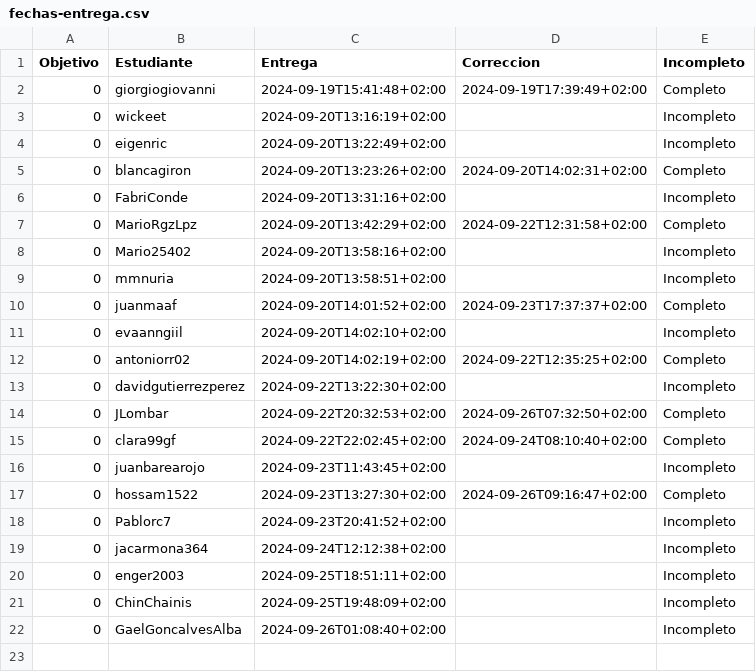
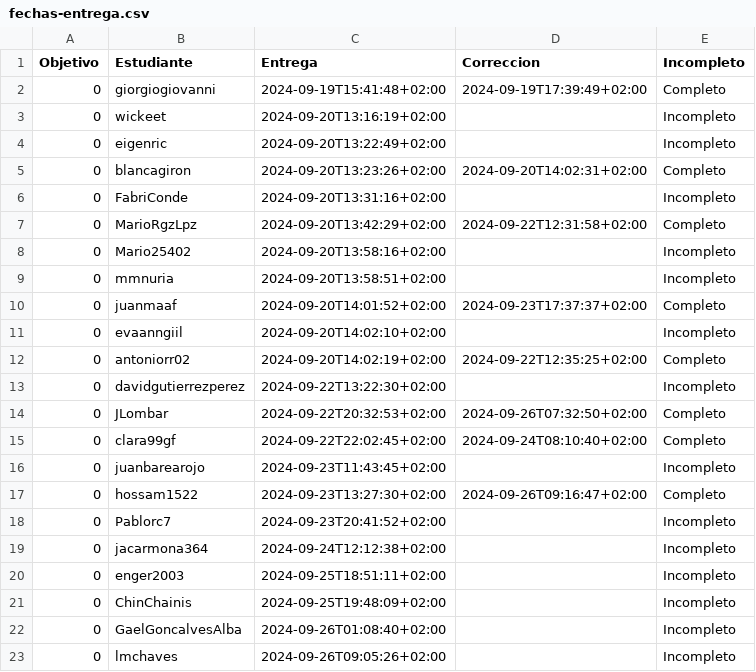
Before and after one commit to pablotl0/IV-, a CSV file: data/fechas-entrega.csv, drawn as a sheet.

```diff
--- a/data/fechas-entrega.csv
+++ b/data/fechas-entrega.csv
@@ -22 +22,2 @@ Objetivo;Estudiante;Entrega;Correccion;Incompleto
 0; GaelGoncalvesAlba;2024-09-26T01:08:40+02:00;;Incompleto
+0; lmchaves;2024-09-26T09:05:26+02:00;;Incompleto
```
Also changed, not shown: 1 other file.
